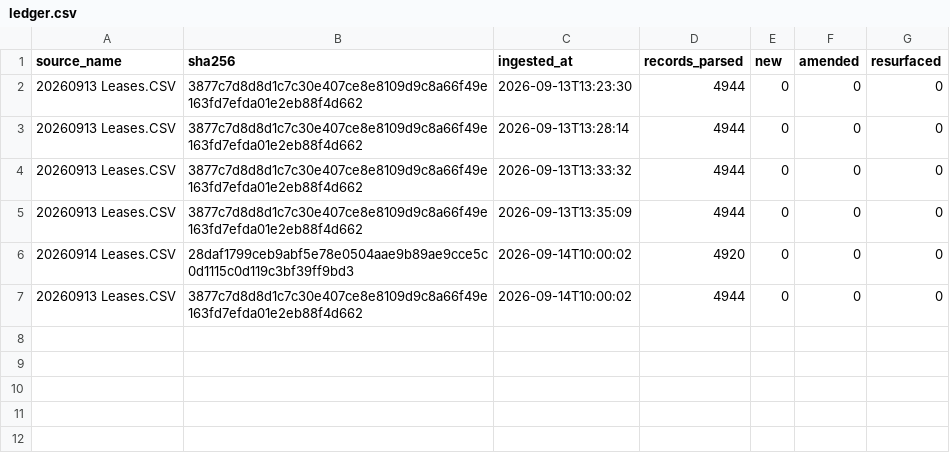
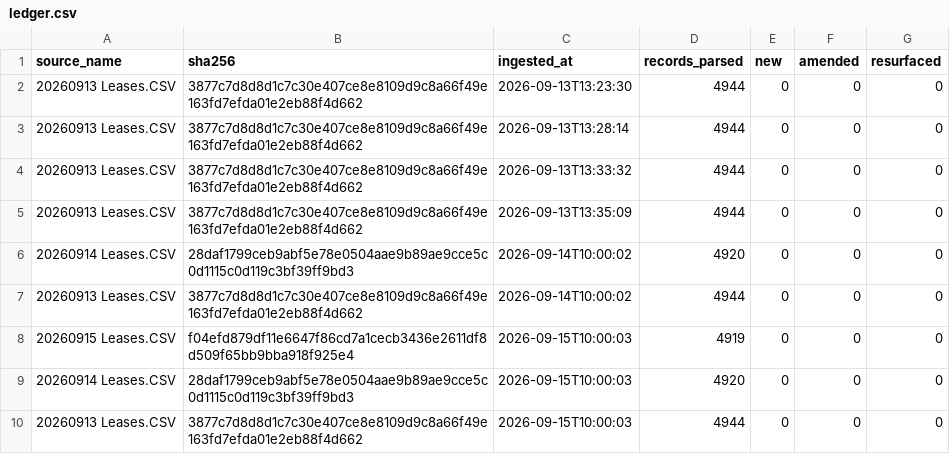
Before and after one commit to mapmaticsgis-maker/gis-permit-intel, a CSV file: data/enverus_leases/ledger.csv, drawn as a sheet.

Commit message:
Enverus lease filings: 2026-09-15

```diff
--- a/data/enverus_leases/ledger.csv
+++ b/data/enverus_leases/ledger.csv
@@ -7 +7,4 @@ source_name,sha256,ingested_at,records_parsed,new,amended,resurfaced
 20260913 Leases.CSV,3877c7d8d8d1c7c30e407ce8e8109d9c8a66f49e163fd7efda01e2eb88f4d662,2026-09-14T10:00:02,4944,0,0,0
+20260915 Leases.CSV,f04efd879df11e6647f86cd7a1cecb3436e2611df8d509f65bb9bba918f925e4,2026-09-15T10:00:03,4919,0,0,0
+20260914 Leases.CSV,28daf1799ceb9abf5e78e0504aae9b89ae9cce5c0d1115c0d119c3bf39ff9bd3,2026-09-15T10:00:03,4920,0,0,0
+20260913 Leases.CSV,3877c7d8d8d1c7c30e407ce8e8109d9c8a66f49e163fd7efda01e2eb88f4d662,2026-09-15T10:00:03,4944,0,0,0
```
Also changed, not shown: data/enverus_leases/seen_hashes.csv, 2 other files.
